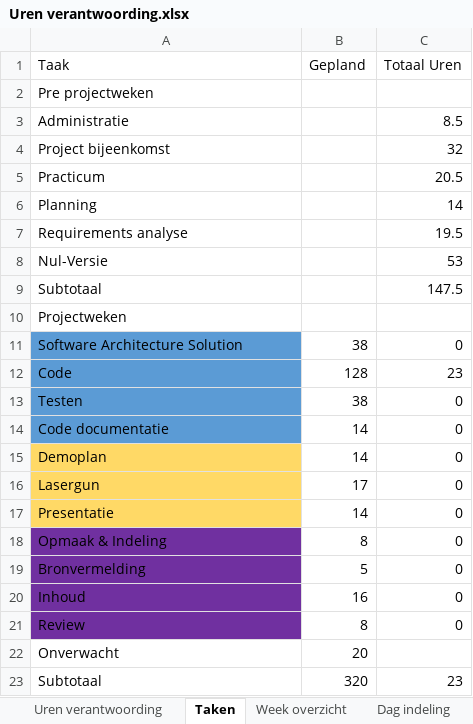
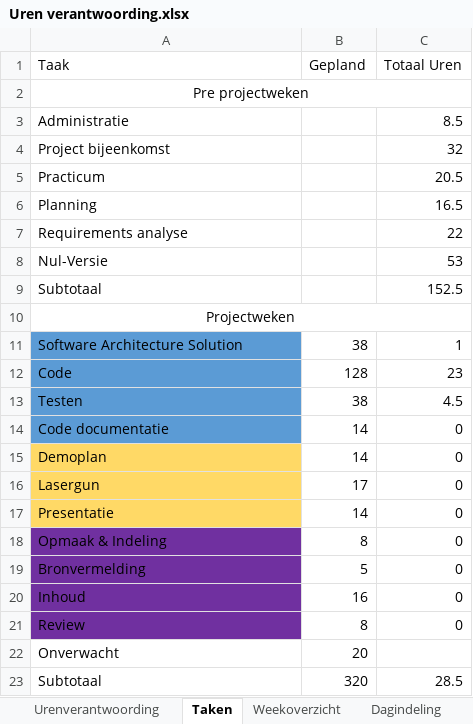
Before and after one commit to MartenButterHU/TekTeamOne, an Excel workbook: Administratie/Planning/Uren verantwoording.xlsx, sheet Taken, drawn as a sheet; values as stored, in another font and other column widths than the file's, no borders; the diff names each change by its address in the sheet, - before the commit and + after, or states it on an @@ line.

Commit message:
Update Uren verantwoording

```diff
--- a/Administratie/Planning/Uren verantwoording.xlsx (sheet Taken)
+++ b/Administratie/Planning/Uren verantwoording.xlsx (sheet Taken)
-sheet tab: Uren verantwoording
+sheet tab: Urenverantwoording
-sheet tab: Week overzicht
+sheet tab: Weekoverzicht
-sheet tab: Dag indeling
+sheet tab: Dagindeling
-A2 alignment: left
+A2 alignment: center
+A2:C2 merged
-C6 (Totaal Uren): 14
+C6 (Totaal Uren): 16.5
-C7 (Totaal Uren): 19.5
+C7 (Totaal Uren): 22
-C9 (Totaal Uren): 147.5
+C9 (Totaal Uren): 152.5
-A10 alignment: left
+A10 alignment: center
+A10:C10 merged
-C11 (Totaal Uren): 0
+C11 (Totaal Uren): 1
-C13 (Totaal Uren): 0
+C13 (Totaal Uren): 4.5
-C23 (Totaal Uren): 23
+C23 (Totaal Uren): 28.5
```
Also changed, not shown: sheet Weekoverzicht, sheet Urenverantwoording, sheet Dagindeling, formulas that keep their value.
